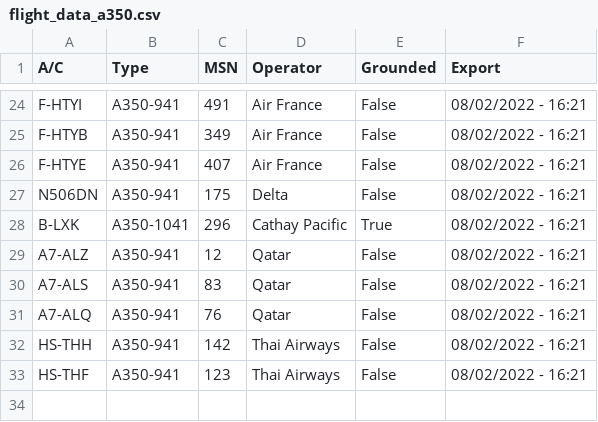
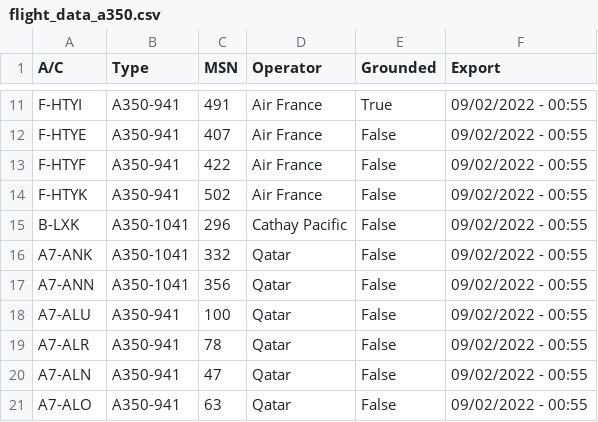
Before and after one commit to clintjb/clintjb.github.v2, a CSV file: _data/flight_data_a350.csv, drawn as a sheet; only a part is shown, gaps mark what is left out; removed rows and columns are numbered as before the commit, all else as after; the diff covers the shown part only; the diff names each change by its address in the sheet, - before the commit and + after, or states it on an @@ line.

```diff
--- a/_data/flight_data_a350.csv
+++ b/_data/flight_data_a350.csv
-E11 (Grounded): False
+E11 (Grounded): True
-F11 (Export): 08/02/2022 - 16:21
+F11 (Export): 09/02/2022 - 00:55
-row 25: F-HTYB | A350-941 | 349 | Air France | False | 08/02/2022 - 16:21
-F12 (Export): 08/02/2022 - 16:21
+F12 (Export): 09/02/2022 - 00:55
-row 27: N506DN | A350-941 | 175 | Delta | False | 08/02/2022 - 16:21
+row 13: F-HTYF | A350-941 | 422 | Air France | False | 09/02/2022 - 00:55
+row 14: F-HTYK | A350-941 | 502 | Air France | False | 09/02/2022 - 00:55
-E15 (Grounded): True
+E15 (Grounded): False
-F15 (Export): 08/02/2022 - 16:21
+F15 (Export): 09/02/2022 - 00:55
+row 16: A7-ANK | A350-1041 | 332 | Qatar | False | 09/02/2022 - 00:55
+row 17: A7-ANN | A350-1041 | 356 | Qatar | False | 09/02/2022 - 00:55
-A18 (A/C): A7-ALZ
+A18 (A/C): A7-ALU
-C18 (MSN): 12
+C18 (MSN): 100
-F18:F20 (Export): 08/02/2022 - 16:21
+F18:F20 (Export): 09/02/2022 - 00:55
-A19 (A/C): A7-ALS
+A19 (A/C): A7-ALR
-C19 (MSN): 83
+C19 (MSN): 78
-A20 (A/C): A7-ALQ
+A20 (A/C): A7-ALN
-C20 (MSN): 76
+C20 (MSN): 47
-row 32: HS-THH | A350-941 | 142 | Thai Airways | False | 08/02/2022 - 16:21
-row 33: HS-THF | A350-941 | 123 | Thai Airways | False | 08/02/2022 - 16:21
+row 21: A7-ALO | A350-941 | 63 | Qatar | False | 09/02/2022 - 00:55
```
Also changed, not shown: 1 added row, 14 removed rows and 18 edited cells elsewhere in this file, 1 other file.
